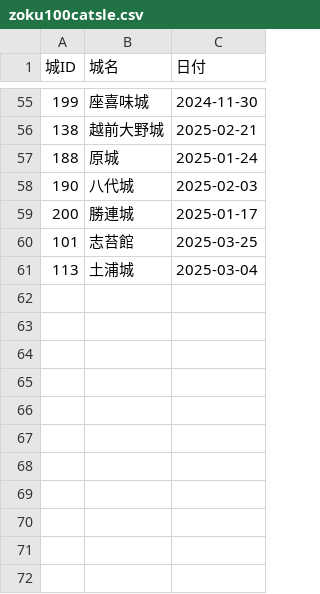
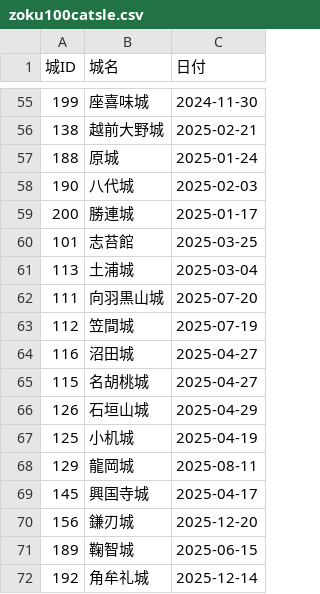
Before and after one commit to FRANKI3420/Castles-Visiting-Record-Website, a CSV file: latest_record/zoku100catsle.csv, drawn as a sheet; only a part is shown, gaps mark what is left out; the diff names each change by its address in the sheet, - before the commit and + after, or states it on an @@ line.

```diff
--- a/latest_record/zoku100catsle.csv
+++ b/latest_record/zoku100catsle.csv
+row 62: 111 | 向羽黒山城 | 2025-07-20
+row 63: 112 | 笠間城 | 2025-07-19
+row 64: 116 | 沼田城 | 2025-04-27
+row 65: 115 | 名胡桃城 | 2025-04-27
+row 66: 126 | 石垣山城 | 2025-04-29
+row 67: 125 | 小机城 | 2025-04-19
+row 68: 129 | 龍岡城 | 2025-08-11
+row 69: 145 | 興国寺城 | 2025-04-17
+row 70: 156 | 鎌刃城 | 2025-12-20
+row 71: 189 | 鞠智城 | 2025-06-15
+row 72: 192 | 角牟礼城 | 2025-12-14
```
Also changed, not shown: latest_record/100catsle.csv, latest_record/catsle_medal.csv, 8 other files.
